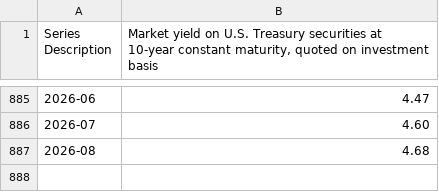
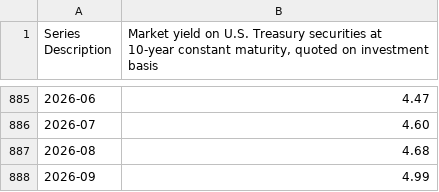
Before and after one commit to datasets/bond-yields-us-10y, a CSV file: archive/h15-m.csv, drawn as a sheet; only a part is shown, gaps mark what is left out.

```diff
--- a/archive/h15-m.csv
+++ b/archive/h15-m.csv
@@ -887 +887,2 @@
 2026-08,4.68
+2026-09,4.99
```
Also changed, not shown: data/monthly.csv, 1 other file.
